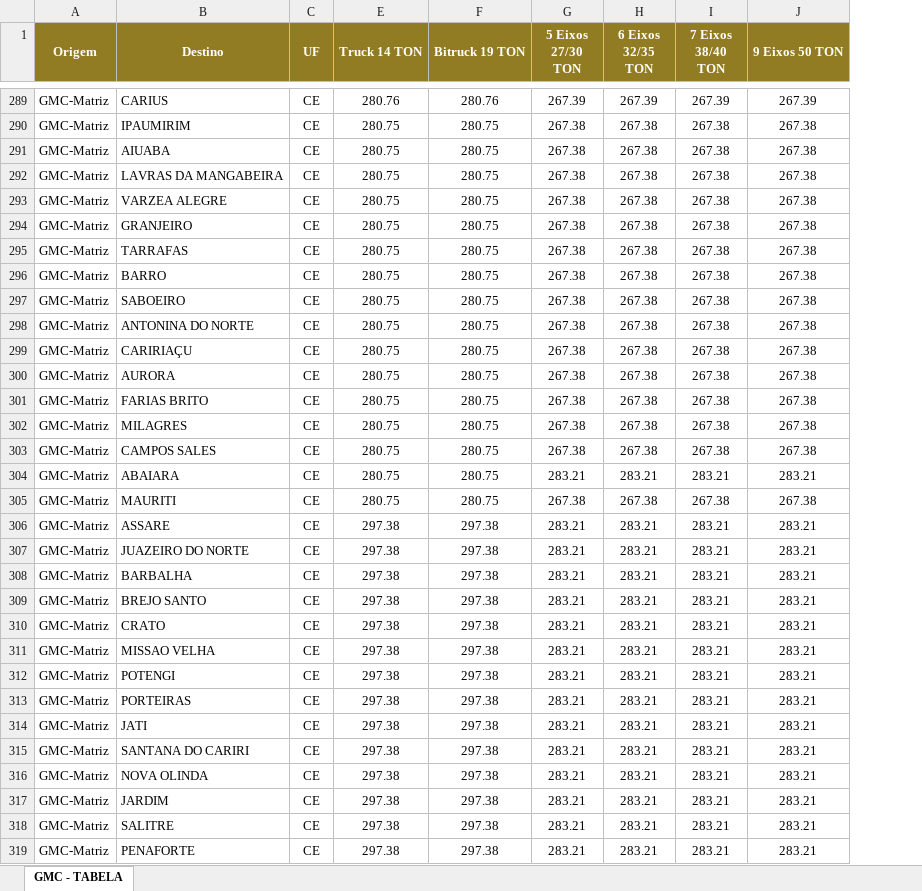
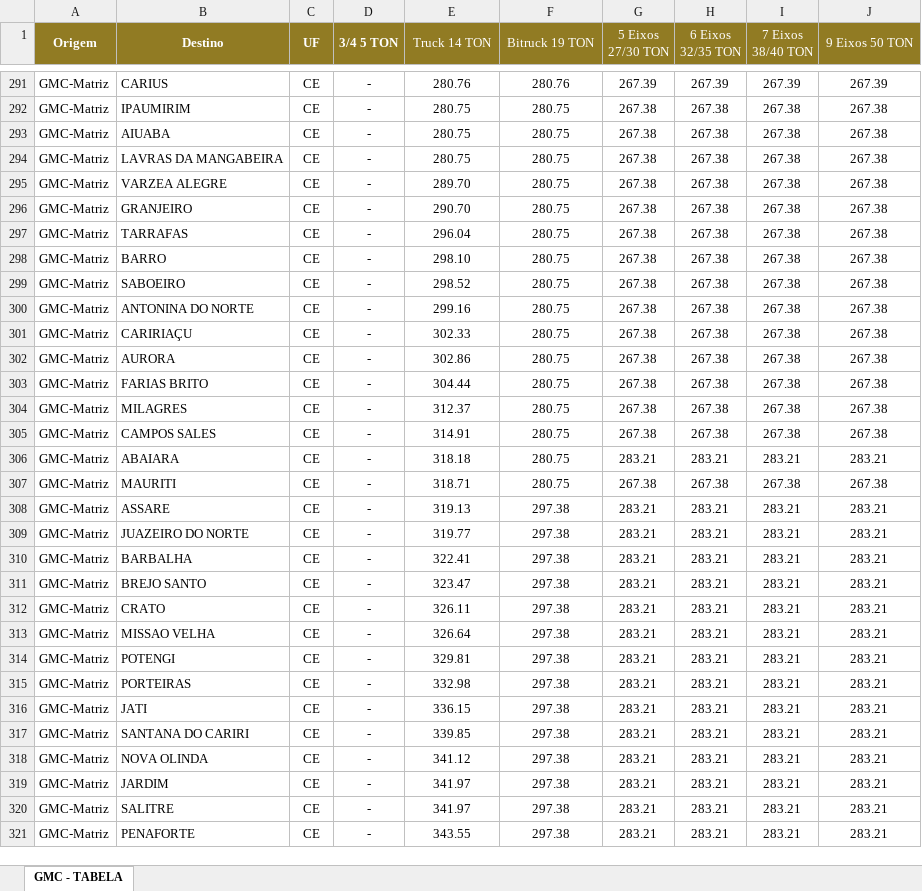
Before and after one commit to steniosousa/egs, an Excel workbook: public/TABELA MATRIZ.xlsx, sheet GMC - TABELA, drawn as a sheet; only a part is shown, gaps mark what is left out; values as stored, in another font and other column widths than the file's, no borders; charts and pictures not drawn; addresses are those after the commit; the diff covers the shown part only; the diff names each change by its address in the sheet, - before the commit and + after, or states it on an @@ line.

Commit message:
fix: table matrix

```diff
--- a/public/TABELA MATRIZ.xlsx (sheet GMC - TABELA)
+++ b/public/TABELA MATRIZ.xlsx (sheet GMC - TABELA)
@@ column D (3/4 5 TON) unhidden, rows 291-321: all - @@
-E1:J1 bold: on
+E1:J1 bold: off
-E295 (Truck 14 TON): 280.75
+E295 (Truck 14 TON): 289.70
-E296 (Truck 14 TON): 280.75
+E296 (Truck 14 TON): 290.70
-E297 (Truck 14 TON): 280.75
+E297 (Truck 14 TON): 296.04
-E298 (Truck 14 TON): 280.75
+E298 (Truck 14 TON): 298.10
-E299 (Truck 14 TON): 280.75
+E299 (Truck 14 TON): 298.52
-E300 (Truck 14 TON): 280.75
+E300 (Truck 14 TON): 299.16
-E301 (Truck 14 TON): 280.75
+E301 (Truck 14 TON): 302.33
-E302 (Truck 14 TON): 280.75
+E302 (Truck 14 TON): 302.86
-E303 (Truck 14 TON): 280.75
+E303 (Truck 14 TON): 304.44
-E304 (Truck 14 TON): 280.75
+E304 (Truck 14 TON): 312.37
-E305 (Truck 14 TON): 280.75
+E305 (Truck 14 TON): 314.91
-E306 (Truck 14 TON): 280.75
+E306 (Truck 14 TON): 318.18
-E307 (Truck 14 TON): 280.75
+E307 (Truck 14 TON): 318.71
-E308 (Truck 14 TON): 297.38
+E308 (Truck 14 TON): 319.13
-E309 (Truck 14 TON): 297.38
+E309 (Truck 14 TON): 319.77
-E310 (Truck 14 TON): 297.38
+E310 (Truck 14 TON): 322.41
-E311 (Truck 14 TON): 297.38
+E311 (Truck 14 TON): 323.47
-E312 (Truck 14 TON): 297.38
+E312 (Truck 14 TON): 326.11
-E313 (Truck 14 TON): 297.38
+E313 (Truck 14 TON): 326.64
-E314 (Truck 14 TON): 297.38
+E314 (Truck 14 TON): 329.81
-E315 (Truck 14 TON): 297.38
+E315 (Truck 14 TON): 332.98
-E316 (Truck 14 TON): 297.38
+E316 (Truck 14 TON): 336.15
-E317 (Truck 14 TON): 297.38
+E317 (Truck 14 TON): 339.85
-E318 (Truck 14 TON): 297.38
+E318 (Truck 14 TON): 341.12
-E319:E320 (Truck 14 TON): 297.38
+E319:E320 (Truck 14 TON): 341.97
-E321 (Truck 14 TON): 297.38
+E321 (Truck 14 TON): 343.55
```
Also changed, not shown: 5 added rows, 4 removed rows, 1671 edited cells and cell formats elsewhere in this sheet, hidden cells, charts or pictures, 7 other files.
